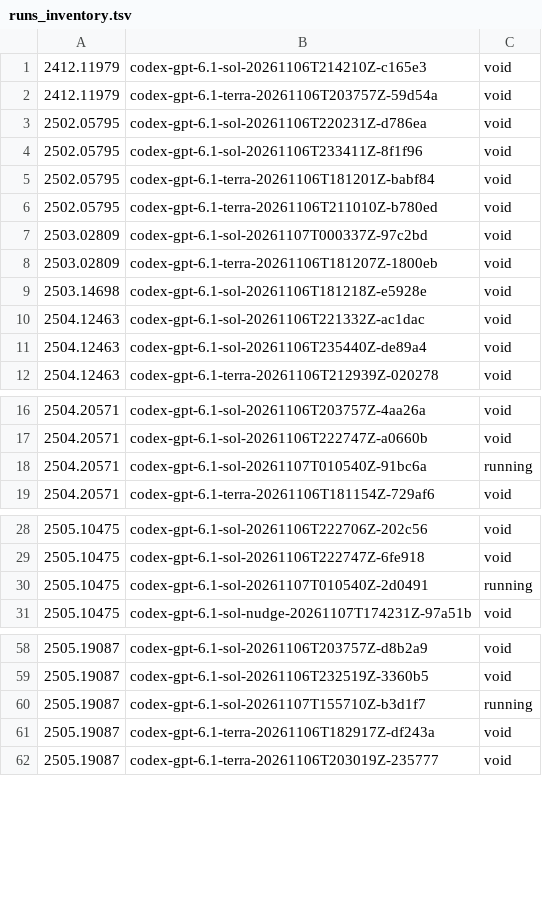
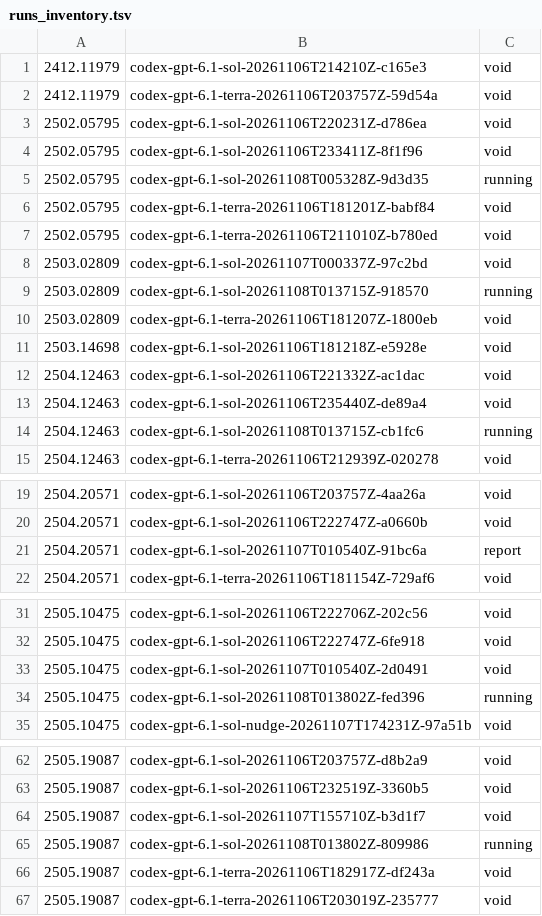
Before and after one commit to mithils3/reprocli, a TSV file: rebuttal/results/spend/runs_inventory.tsv, drawn as a sheet; only a part is shown, gaps mark what is left out.

Commit message:
rebuttal: hourly snapshot of spend ledger and run inventory

```diff
--- a/rebuttal/results/spend/runs_inventory.tsv
+++ b/rebuttal/results/spend/runs_inventory.tsv
@@ -4,2 +4,3 @@
 2502.05795	codex-gpt-6.1-sol-20261106T233411Z-8f1f96	void
+2502.05795	codex-gpt-6.1-sol-20261108T005328Z-9d3d35	running
 2502.05795	codex-gpt-6.1-terra-20261106T181201Z-babf84	void
@@ -7,2 +8,3 @@
 2503.02809	codex-gpt-6.1-sol-20261107T000337Z-97c2bd	void
+2503.02809	codex-gpt-6.1-sol-20261108T013715Z-918570	running
 2503.02809	codex-gpt-6.1-terra-20261106T181207Z-1800eb	void
@@ -11,2 +13,3 @@
 2504.12463	codex-gpt-6.1-sol-20261106T235440Z-de89a4	void
+2504.12463	codex-gpt-6.1-sol-20261108T013715Z-cb1fc6	running
 2504.12463	codex-gpt-6.1-terra-20261106T212939Z-020278	void
@@ -17,3 +20,3 @@
 2504.20571	codex-gpt-6.1-sol-20261106T222747Z-a0660b	void
-2504.20571	codex-gpt-6.1-sol-20261107T010540Z-91bc6a	running
+2504.20571	codex-gpt-6.1-sol-20261107T010540Z-91bc6a	report
 2504.20571	codex-gpt-6.1-terra-20261106T181154Z-729af6	void
@@ -29,3 +32,4 @@
 2505.10475	codex-gpt-6.1-sol-20261106T222747Z-6fe918	void
-2505.10475	codex-gpt-6.1-sol-20261107T010540Z-2d0491	running
+2505.10475	codex-gpt-6.1-sol-20261107T010540Z-2d0491	void
+2505.10475	codex-gpt-6.1-sol-20261108T013802Z-fed396	running
 2505.10475	codex-gpt-6.1-sol-nudge-20261107T174231Z-97a51b	void
@@ -59,3 +63,4 @@
 2505.19087	codex-gpt-6.1-sol-20261106T232519Z-3360b5	void
-2505.19087	codex-gpt-6.1-sol-20261107T155710Z-b3d1f7	running
+2505.19087	codex-gpt-6.1-sol-20261107T155710Z-b3d1f7	void
+2505.19087	codex-gpt-6.1-sol-20261108T013802Z-809986	running
 2505.19087	codex-gpt-6.1-terra-20261106T182917Z-df243a	void
```
Also changed, not shown: 1 other file.
